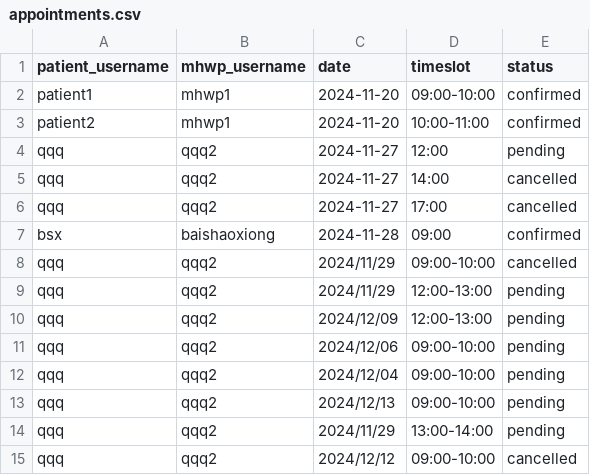
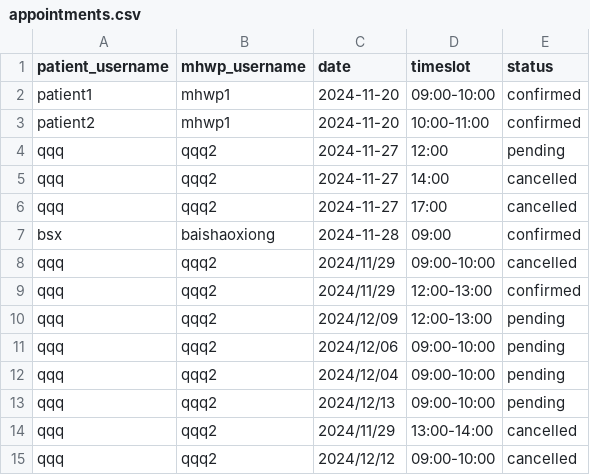
Before and after one commit to YorkisYY/Breeze-Mental-Health-System, a CSV file: data/appointments.csv, drawn as a sheet.

```diff
--- a/data/appointments.csv
+++ b/data/appointments.csv
@@ -8,3 +8,3 @@ bsx,baishaoxiong,2024-11-28,09:00,confirmed
 qqq,qqq2,2024/11/29,09:00-10:00,cancelled
-qqq,qqq2,2024/11/29,12:00-13:00,pending
+qqq,qqq2,2024/11/29,12:00-13:00,confirmed
 qqq,qqq2,2024/12/09,12:00-13:00,pending
@@ -13,3 +13,3 @@ qqq,qqq2,2024/12/04,09:00-10:00,pending
 qqq,qqq2,2024/12/13,09:00-10:00,pending
-qqq,qqq2,2024/11/29,13:00-14:00,pending
+qqq,qqq2,2024/11/29,13:00-14:00,cancelled
 qqq,qqq2,2024/12/12,09:00-10:00,cancelled
```
Also changed, not shown: data/mhwp_schedule.csv, 1 other file.
